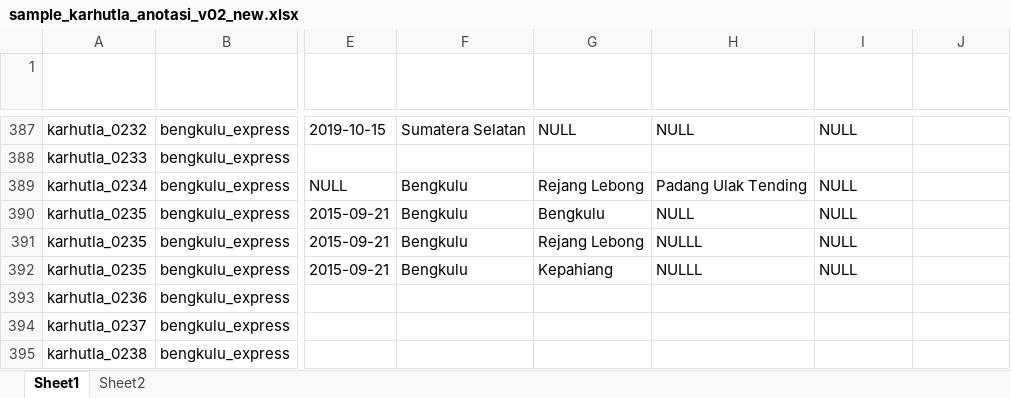
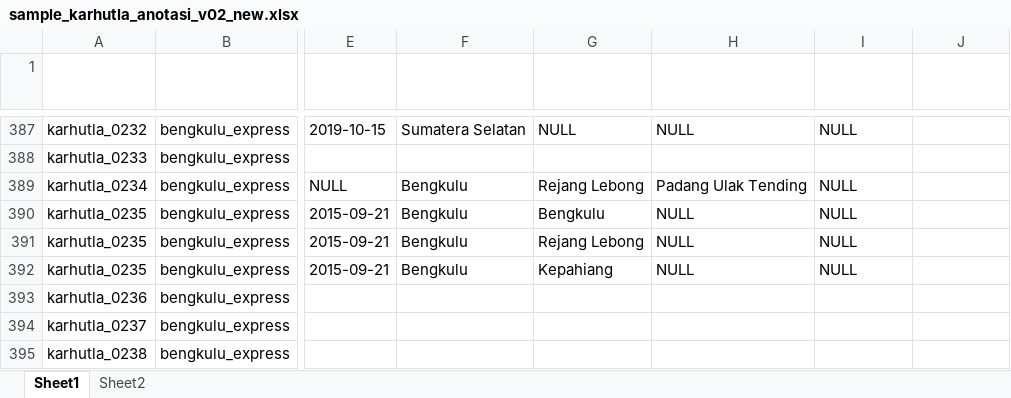
Before and after one commit to gusman/anotated_data, an Excel workbook: karhutla/v02-new/sample_karhutla_anotasi_v02_new.xlsx, sheet Sheet1, drawn as a sheet; only a part is shown, gaps mark what is left out; values as stored, in another font and other column widths than the file's, no borders; table styles not drawn; the diff names each change by its address in the sheet, - before the commit and + after, or states it on an @@ line.

```diff
--- a/karhutla/v02-new/sample_karhutla_anotasi_v02_new.xlsx (sheet Sheet1)
+++ b/karhutla/v02-new/sample_karhutla_anotasi_v02_new.xlsx (sheet Sheet1)
-H391:H392 (Lokasi ADM3): NULLL
+H391:H392 (Lokasi ADM3): NULL
```
Also changed, not shown: erupsi/v02-new/sample_erupsi_anotasi_v02_new.xlsx, gempa/v02-new/sample_gempa_anotasi_v02_new.xlsx, 13 other files.
